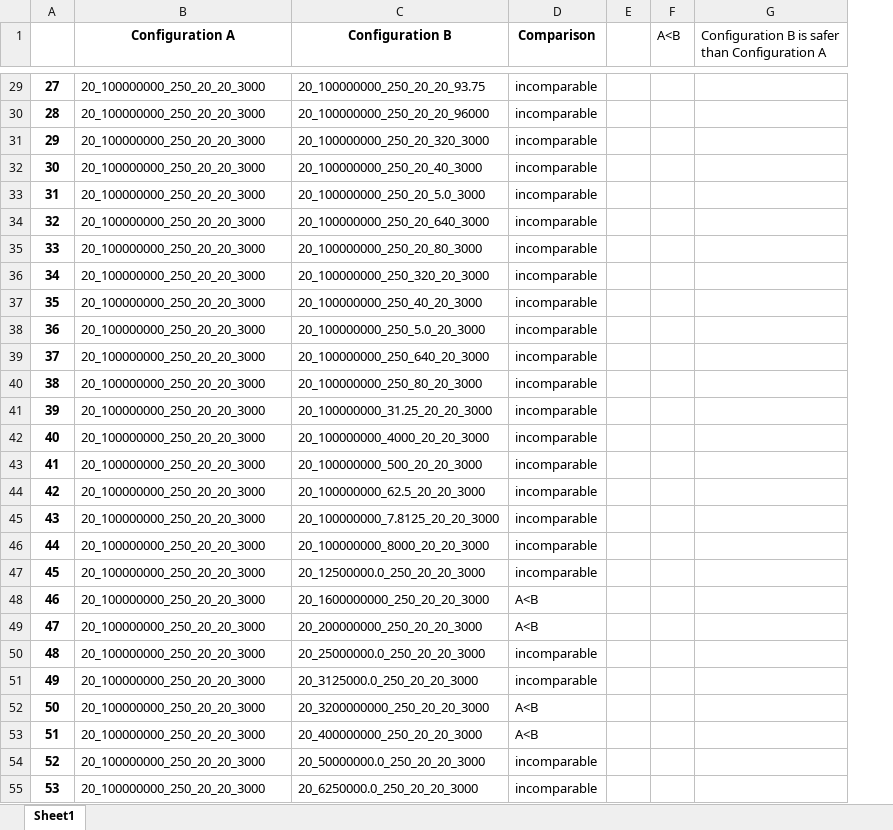
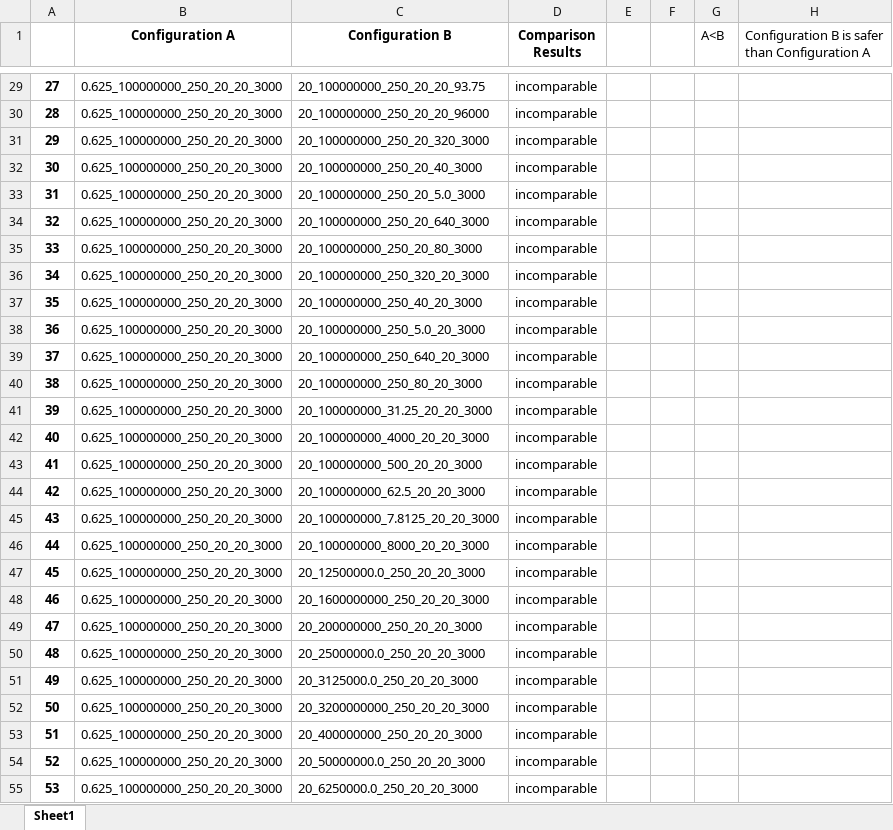
Before and after one commit to YixingLuo/HSA, an Excel workbook: Results_ConservativeComparison/ConservativeComparison_CarBehindAndInFront.xlsx, sheet Sheet1, drawn as a sheet; only a part is shown, gaps mark what is left out; values as stored, in another font and other column widths than the file's, no borders; the diff covers the shown part only; the diff names each change by its address in the sheet, - before the commit and + after, or states it on an @@ line.

```diff
--- a/Results_ConservativeComparison/ConservativeComparison_CarBehindAndInFront.xlsx (sheet Sheet1)
+++ b/Results_ConservativeComparison/ConservativeComparison_CarBehindAndInFront.xlsx (sheet Sheet1)
+column F, empty
-D1: Comparison
+D1: Comparison Results
-B29:B55 (Configuration A): 20_100000000_250_20_20_3000
+B29:B55 (Configuration A): 0.625_100000000_250_20_20_3000
-D48:D49 (Comparison Results): A<B
+D48:D49 (Comparison Results): incomparable
-D52:D53 (Comparison Results): A<B
+D52:D53 (Comparison Results): incomparable
```
Also changed, not shown: 1424 edited cells elsewhere in this sheet, Results_ConservativeComparison/ConservativeComparison_BlindIntersection.xlsx, Results_ConservativeComparison/ConservativeComparison_CarOppositeLane.xlsx, 10 other files.
